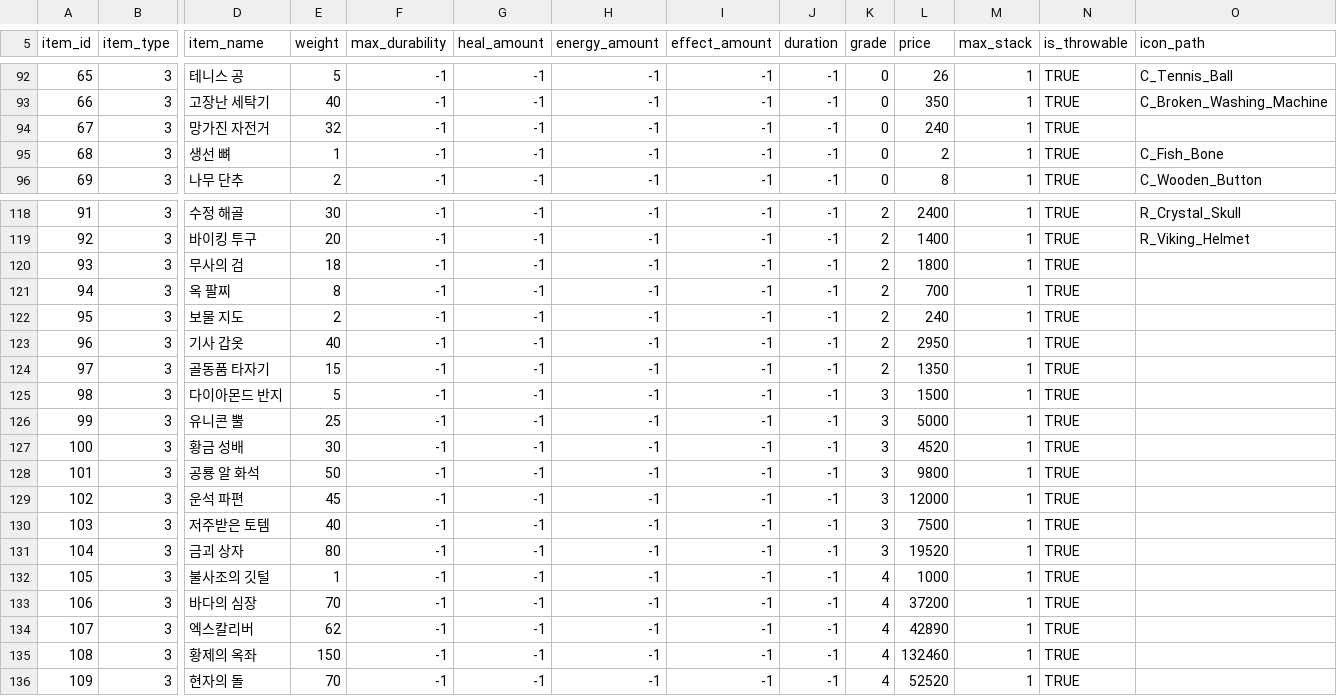
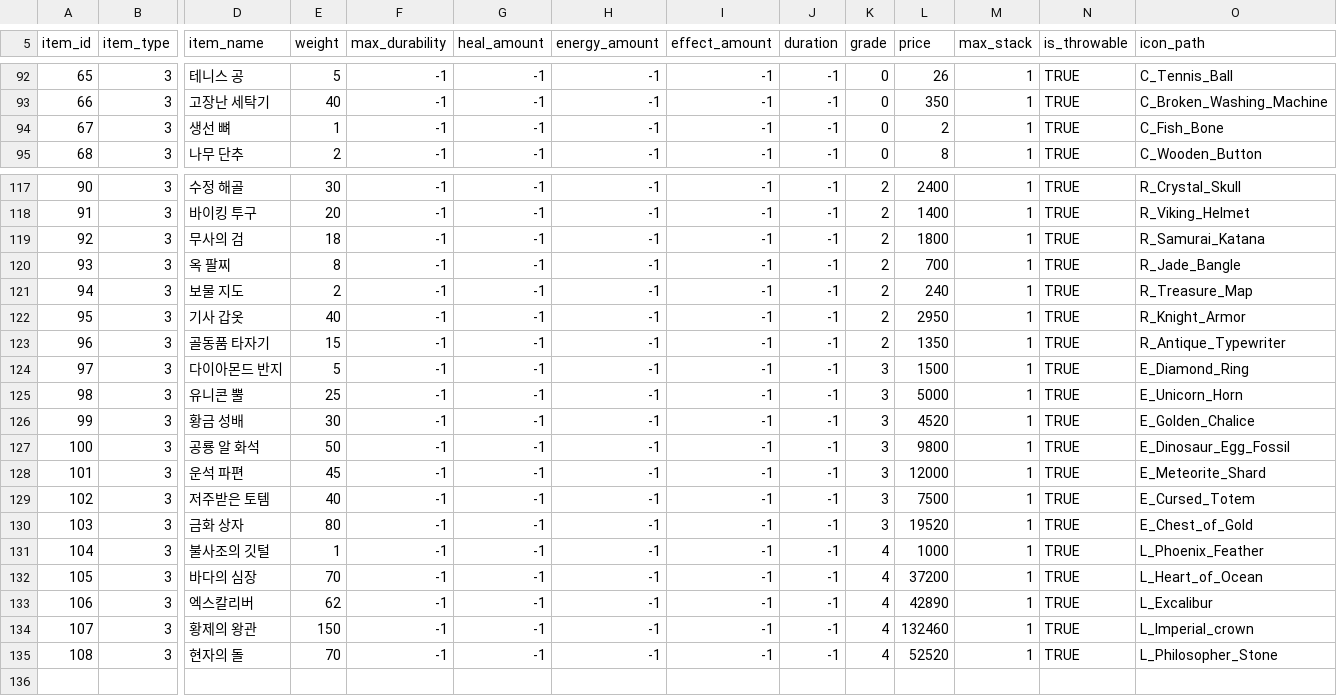
Before and after one commit to CapstoneProjectUndead/CapstoneProject, a CSV file: External/Common/Data/items.csv, drawn as a sheet; only a part is shown, gaps mark what is left out; removed rows and columns are numbered as before the commit, all else as after; rows hold the shown columns only; the diff names each change by its address in the sheet, - before the commit and + after, or states it on an @@ line.

```diff
--- a/External/Common/Data/items.csv
+++ b/External/Common/Data/items.csv
-row 94: 67 | 3 | 망가진 자전거 | 32 | -1 | -1 | -1 | -1 | -1 | 0 | 240 | 1 | TRUE
@@ column A (item_id) renumbered from row 94 down @@
-O119 (icon_path): (empty)
+O119 (icon_path): R_Samurai_Katana
-O120 (icon_path): (empty)
+O120 (icon_path): R_Jade_Bangle
-O121 (icon_path): (empty)
+O121 (icon_path): R_Treasure_Map
-O122 (icon_path): (empty)
+O122 (icon_path): R_Knight_Armor
-O123 (icon_path): (empty)
+O123 (icon_path): R_Antique_Typewriter
-O124 (icon_path): (empty)
+O124 (icon_path): E_Diamond_Ring
-O125 (icon_path): (empty)
+O125 (icon_path): E_Unicorn_Horn
-O126 (icon_path): (empty)
+O126 (icon_path): E_Golden_Chalice
-O127 (icon_path): (empty)
+O127 (icon_path): E_Dinosaur_Egg_Fossil
-O128 (icon_path): (empty)
+O128 (icon_path): E_Meteorite_Shard
-O129 (icon_path): (empty)
+O129 (icon_path): E_Cursed_Totem
-D130 (item_name): 금괴 상자
+D130 (item_name): 금화 상자
-O130 (icon_path): (empty)
+O130 (icon_path): E_Chest_of_Gold
-O131 (icon_path): (empty)
+O131 (icon_path): L_Phoenix_Feather
-O132 (icon_path): (empty)
+O132 (icon_path): L_Heart_of_Ocean
-O133 (icon_path): (empty)
+O133 (icon_path): L_Excalibur
-D134 (item_name): 황제의 옥좌
+D134 (item_name): 황제의 왕관
-O134 (icon_path): (empty)
+O134 (icon_path): L_Imperial_crown
-O135 (icon_path): (empty)
+O135 (icon_path): L_Philosopher_Stone
```
Also changed, not shown: 4 other files.
